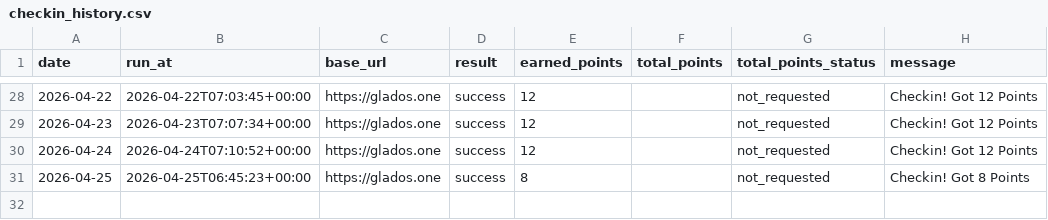
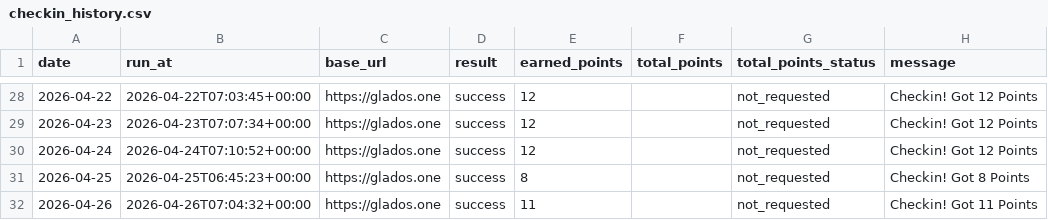
Before and after one commit to Lizz-githu/checkin_glados, a CSV file: data/checkin_history.csv, drawn as a sheet; only a part is shown, gaps mark what is left out.

```diff
--- a/data/checkin_history.csv
+++ b/data/checkin_history.csv
@@ -31 +31,2 @@ date,run_at,base_url,result,earned_points,total_points,total_points_status,messa
 2026-04-25,2026-04-25T06:45:23+00:00,https://glados.one,success,8,,not_requested,Checkin! Got 8 Points
+2026-04-26,2026-04-26T07:04:32+00:00,https://glados.one,success,11,,not_requested,Checkin! Got 11 Points
```
